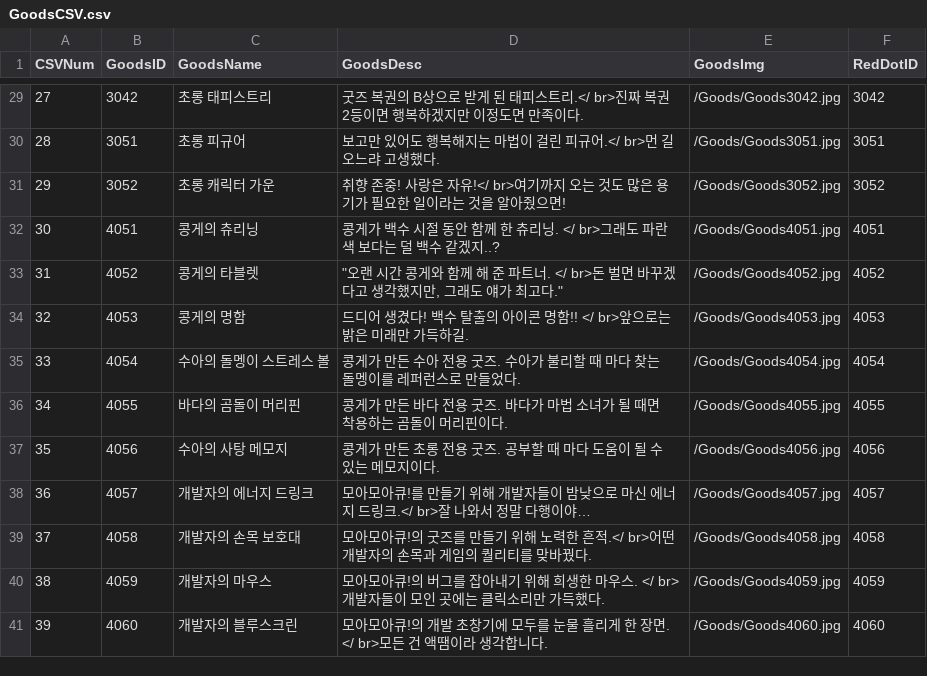
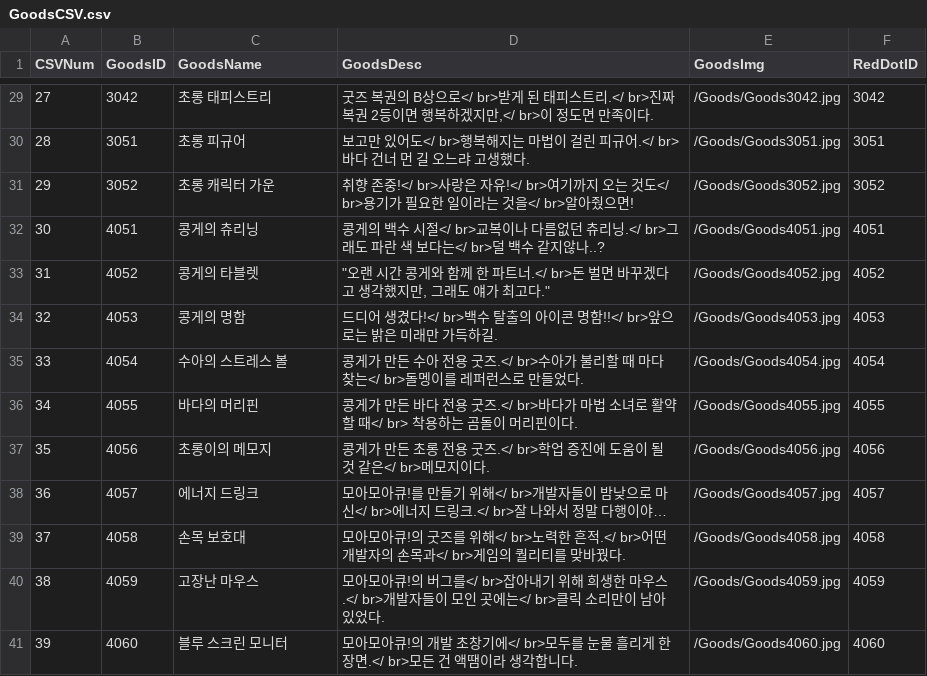
Before and after one commit to pompompurinrin/Dedug, a CSV file: Dedug_game/Assets/Resources/GoodsCSV.csv, drawn as a sheet; only a part is shown, gaps mark what is left out; the diff covers the shown part only.

```diff
--- a/Dedug_game/Assets/Resources/GoodsCSV.csv
+++ b/Dedug_game/Assets/Resources/GoodsCSV.csv
@@ -29,13 +29,13 @@
-27,3042,초롱 태피스트리,굿즈 복권의 B상으로 받게 된 태피스트리.</ br>진짜 복권 2등이면 행복하겠지만 이정도면 만족이다.,/Goods/Goods3042.jpg,3042
-28,3051,초롱 피규어,보고만 있어도 행복해지는 마법이 걸린 피규어.</ br>먼 길 오느랴 고생했다.,/Goods/Goods3051.jpg,3051
-29,3052,초롱 캐릭터 가운,취향 존중! 사랑은 자유!</ br>여기까지 오는 것도 많은 용기가 필요한 일이라는 것을 알아줬으면!,/Goods/Goods3052.jpg,3052
-30,4051,콩게의 츄리닝,콩게가 백수 시절 동안 함께 한 츄리닝. </ br>그래도 파란 색 보다는 덜 백수 같겠지..?,/Goods/Goods4051.jpg,4051
-31,4052,콩게의 타블렛,"""오랜 시간 콩게와 함께 해 준 파트너. </ br>돈 벌면 바꾸겠다고 생각했지만, 그래도 얘가 최고다.""",/Goods/Goods4052.jpg,4052
-32,4053,콩게의 명함,드디어 생겼다! 백수 탈출의 아이콘 명함!! </ br>앞으로는 밝은 미래만 가득하길.,/Goods/Goods4053.jpg,4053
-33,4054,수아의 돌멩이 스트레스 볼,콩게가 만든 수아 전용 굿즈. 수아가 불리할 때 마다 찾는 돌멩이를 레퍼런스로 만들었다.,/Goods/Goods4054.jpg,4054
-34,4055,바다의 곰돌이 머리핀,콩게가 만든 바다 전용 굿즈. 바다가 마법 소녀가 될 때면 착용하는 곰돌이 머리핀이다.,/Goods/Goods4055.jpg,4055
-35,4056,수아의 사탕 메모지,콩게가 만든 초롱 전용 굿즈. 공부할 때 마다 도움이 될 수 있는 메모지이다.,/Goods/Goods4056.jpg,4056
-36,4057,개발자의 에너지 드링크,모아모아큐!를 만들기 위해 개발자들이 밤낮으로 마신 에너지 드링크.</ br>잘 나와서 정말 다행이야…,/Goods/Goods4057.jpg,4057
-37,4058,개발자의 손목 보호대,모아모아큐!의 굿즈를 만들기 위해 노력한 흔적.</ br>어떤 개발자의 손목과 게임의 퀄리티를 맞바꿨다.,/Goods/Goods4058.jpg,4058
-38,4059,개발자의 마우스,모아모아큐!의 버그를 잡아내기 위해 희생한 마우스. </ br>개발자들이 모인 곳에는 클릭소리만 가득했다.,/Goods/Goods4059.jpg,4059
-39,4060,개발자의 블루스크린,모아모아큐!의 개발 초창기에 모두를 눈물 흘리게 한 장면. </ br>모든 건 액땜이라 생각합니다.,/Goods/Goods4060.jpg,4060
+27,3042,초롱 태피스트리,"굿즈 복권의 B상으로</ br>받게 된 태피스트리.</ br>진짜 복권 2등이면 행복하겠지만,</ br>이 정도면 만족이다.",/Goods/Goods3042.jpg,3042
+28,3051,초롱 피규어,보고만 있어도</ br>행복해지는 마법이 걸린 피규어.</ br>바다 건너 먼 길 오느랴 고생했다.,/Goods/Goods3051.jpg,3051
+29,3052,초롱 캐릭터 가운,취향 존중!</ br>사랑은 자유!</ br>여기까지 오는 것도</ br>용기가 필요한 일이라는 것을</ br>알아줬으면!,/Goods/Goods3052.jpg,3052
+30,4051,콩게의 츄리닝,콩게의 백수 시절</ br>교복이나 다름없던 츄리닝.</ br>그래도 파란 색 보다는</ br>덜 백수 같지않나..?,/Goods/Goods4051.jpg,4051
+31,4052,콩게의 타블렛,"""오랜 시간 콩게와 함께 한 파트너.</ br>돈 벌면 바꾸겠다고 생각했지만, 그래도 얘가 최고다.""",/Goods/Goods4052.jpg,4052
+32,4053,콩게의 명함,드디어 생겼다!</ br>백수 탈출의 아이콘 명함!!</ br>앞으로는 밝은 미래만 가득하길.,/Goods/Goods4053.jpg,4053
+33,4054,수아의 스트레스 볼,콩게가 만든 수아 전용 굿즈.</ br>수아가 불리할 때 마다 찾는</ br>돌멩이를 레퍼런스로 만들었다.,/Goods/Goods4054.jpg,4054
+34,4055,바다의 머리핀,콩게가 만든 바다 전용 굿즈.</ br>바다가 마법 소녀로 활약할 때</ br> 착용하는 곰돌이 머리핀이다.,/Goods/Goods4055.jpg,4055
+35,4056,초롱이의 메모지,콩게가 만든 초롱 전용 굿즈.</ br>학업 증진에 도움이 될 것 같은</ br>메모지이다.,/Goods/Goods4056.jpg,4056
+36,4057,에너지 드링크,모아모아큐!를 만들기 위해</ br>개발자들이 밤낮으로 마신</ br>에너지 드링크.</ br>잘 나와서 정말 다행이야…,/Goods/Goods4057.jpg,4057
+37,4058,손목 보호대,모아모아큐!의 굿즈를 위해</ br>노력한 흔적.</ br>어떤 개발자의 손목과</ br>게임의 퀄리티를 맞바꿨다.,/Goods/Goods4058.jpg,4058
+38,4059,고장난 마우스,모아모아큐!의 버그를</ br>잡아내기 위해 희생한 마우스.</ br>개발자들이 모인 곳에는</ br>클릭 소리만이 남아 있었다.,/Goods/Goods4059.jpg,4059
+39,4060,블루 스크린 모니터,모아모아큐!의 개발 초창기에</ br>모두를 눈물 흘리게 한 장면.</ br>모든 건 액땜이라 생각합니다.,/Goods/Goods4060.jpg,4060
```
Also changed, not shown: 27 edited cells elsewhere in this file, 1 other file.
